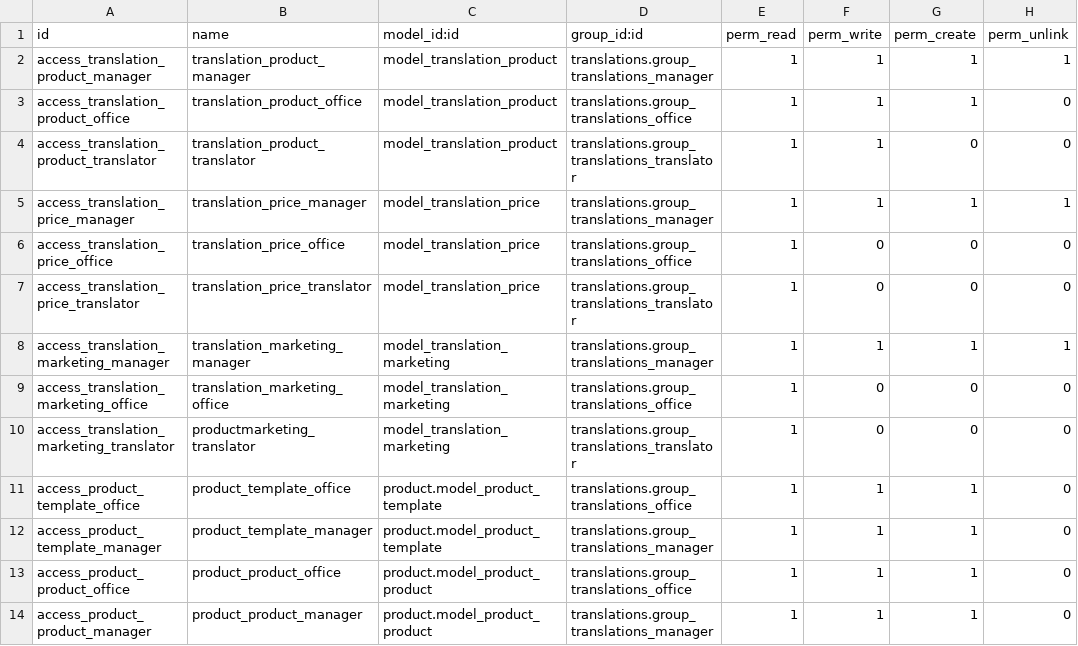
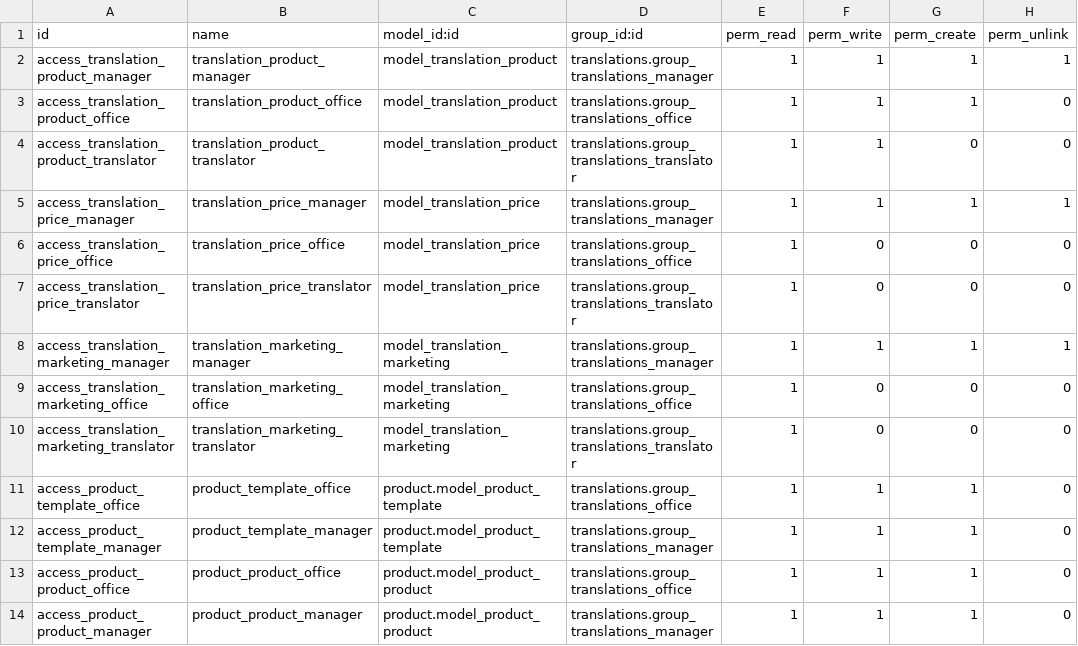
Before and after one commit to badbole/lingua, a CSV file: translations_sale/security/ir.model.access.csv, drawn as a sheet.

```diff
--- a/translations_sale/security/ir.model.access.csv
+++ b/translations_sale/security/ir.model.access.csv
@@ -9,3 +9,3 @@
 "access_translation_marketing_office","translation_marketing_office","model_translation_marketing","translations.group_translations_office",1,0,0,0
-"access_translation_marketing_translator","productmarketing_translator","model_translation_marketing","translations.group_translations_translator",1,0,0,0
+"access_translation_marketing_translator","translation_marketing_translator","model_translation_marketing","translations.group_translations_translator",1,0,0,0
 "access_product_template_office","product_template_office","product.model_product_template","translations.group_translations_office",1,1,1,0
```
Also changed, not shown: 4 other files.
